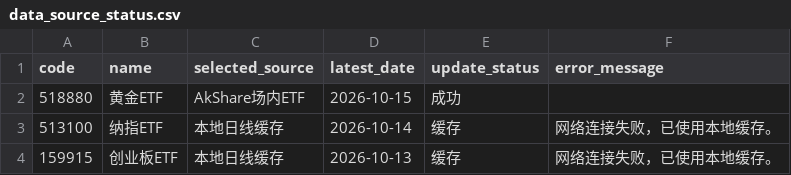
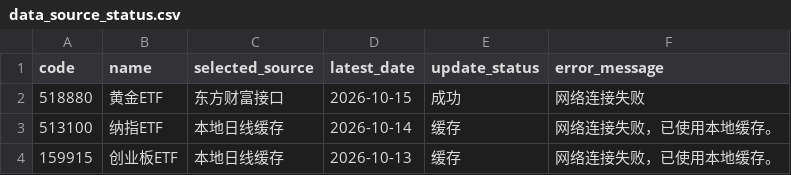
Before and after one commit to djinnwong/etf_rotation_web, a CSV file: data/data_source_status.csv, drawn as a sheet.

```diff
--- a/data/data_source_status.csv
+++ b/data/data_source_status.csv
@@ -1,3 +1,3 @@
 code,name,selected_source,latest_date,update_status,error_message
-518880,黄金ETF,AkShare场内ETF,2026-10-15,成功,
+518880,黄金ETF,东方财富接口,2026-10-15,成功,网络连接失败
 513100,纳指ETF,本地日线缓存,2026-10-14,缓存,网络连接失败，已使用本地缓存。
```
Also changed, not shown: data/rotation_result.csv, data/weekly_prices.csv, 2 other files.
